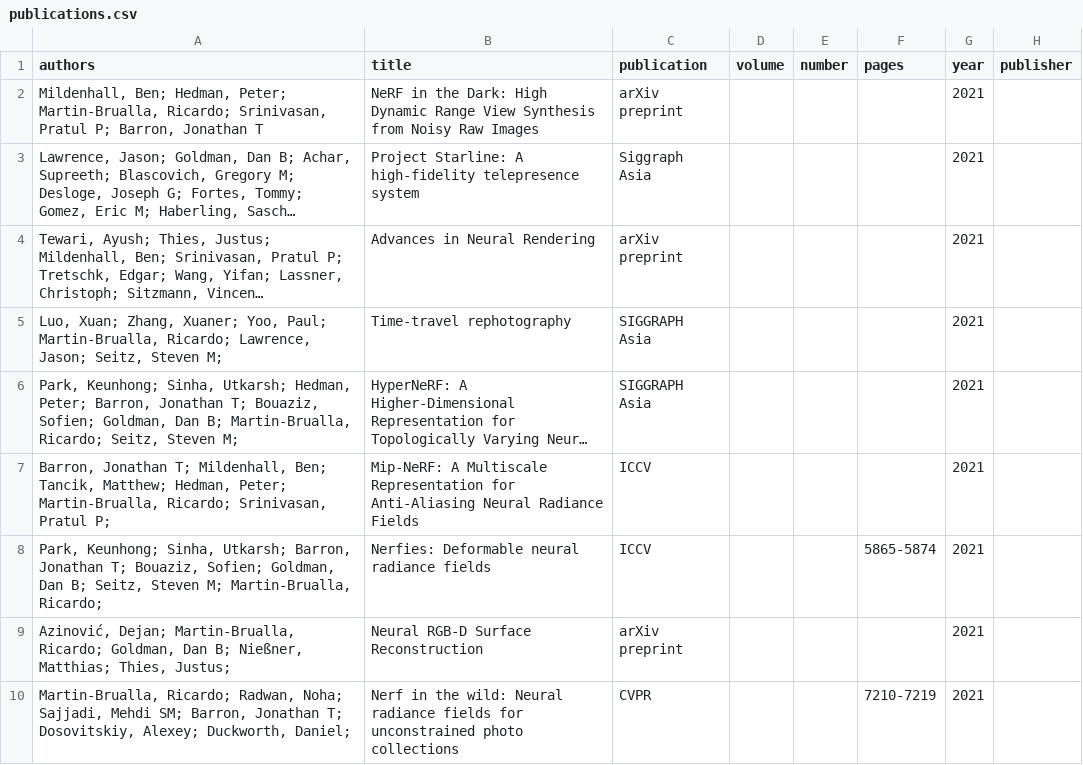
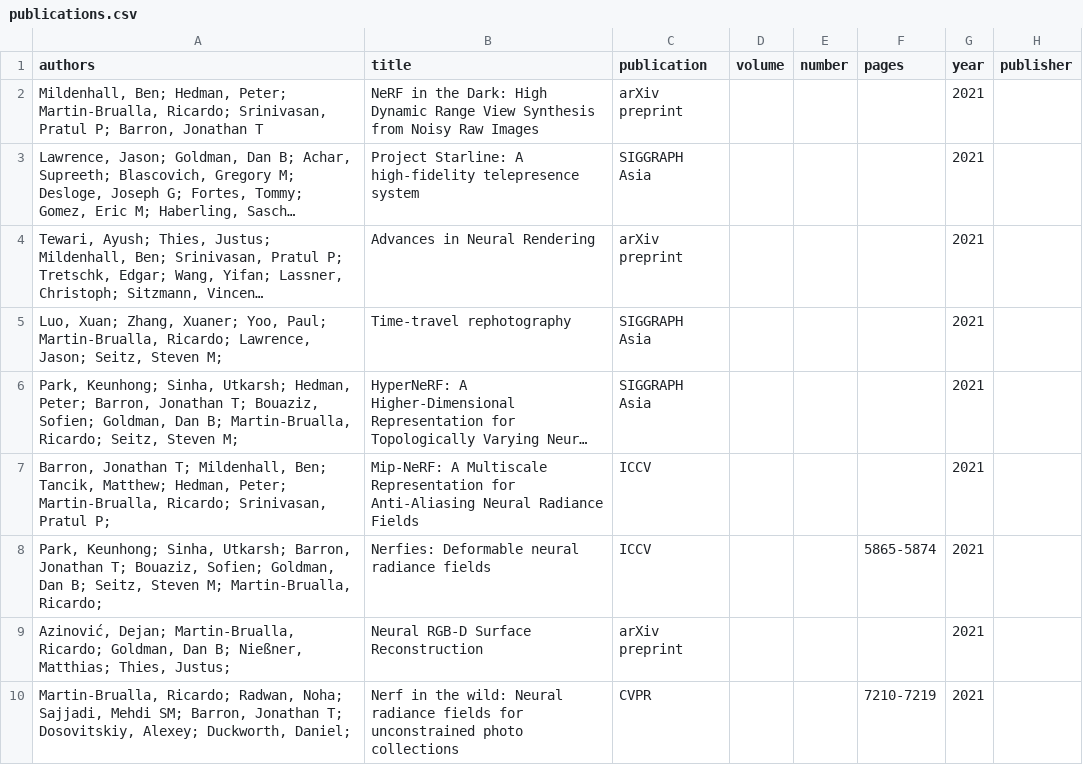
Before and after one commit to rmbrualla/rmbrualla.github.io, a CSV file: _data/publications.csv, drawn as a sheet; only a part is shown; long unchanged cells end in …; the diff names each change by its address in the sheet, - before the commit and + after, or states it on an @@ line.

Commit message:
FIX

```diff
--- a/_data/publications.csv
+++ b/_data/publications.csv
-C3 (publication): Siggraph Asia
+C3 (publication): SIGGRAPH Asia
```
